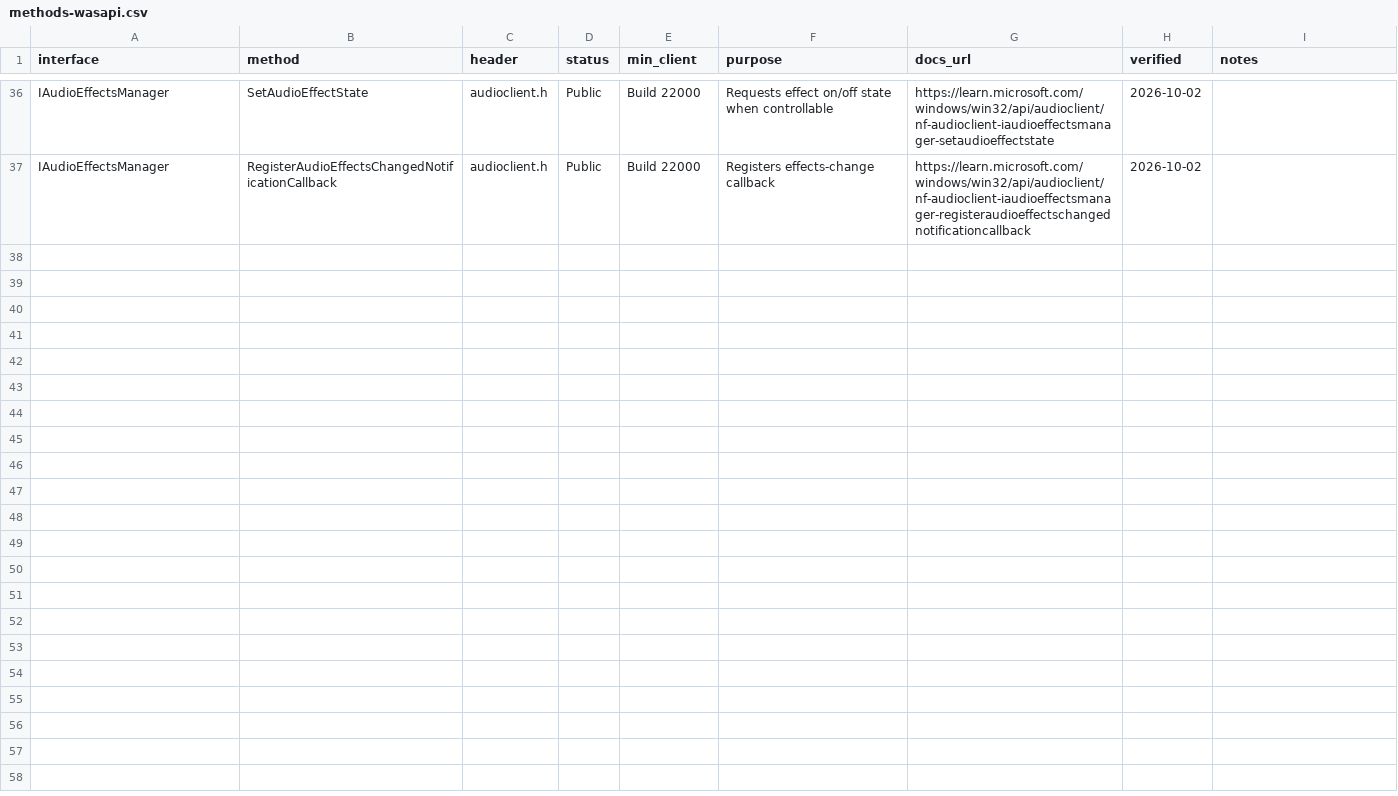
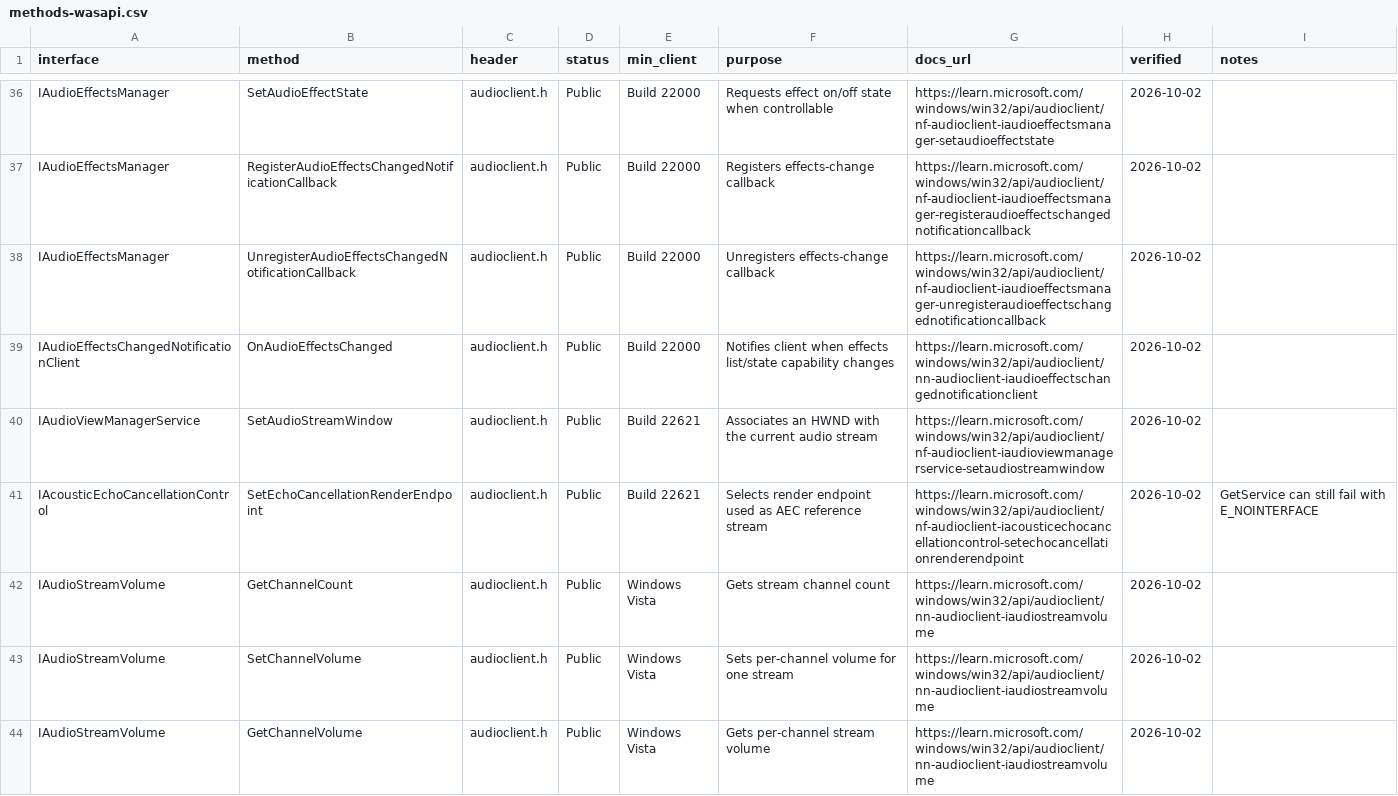
Before and after one commit to kunkunkunQoQ/WinAudioResearch, a CSV file: api/methods-wasapi.csv, drawn as a sheet; only a part is shown, gaps mark what is left out; the diff covers the shown part only.

Commit message:
Expand modern WASAPI effects AEC and volume methods

```diff
--- a/api/methods-wasapi.csv
+++ b/api/methods-wasapi.csv
@@ -37 +37,8 @@ IAudioEffectsManager,SetAudioEffectState,audioclient.h,Public,Build 22000,Reques
 IAudioEffectsManager,RegisterAudioEffectsChangedNotificationCallback,audioclient.h,Public,Build 22000,Registers effects-change callback,https://learn.microsoft.com/windows/win32/api/audioclient/nf-audioclient-iaudioeffectsmanager-registeraudioeffectschangednotificationcallback,2026-10-02,
+IAudioEffectsManager,UnregisterAudioEffectsChangedNotificationCallback,audioclient.h,Public,Build 22000,Unregisters effects-change callback,https://learn.microsoft.com/windows/win32/api/audioclient/nf-audioclient-iaudioeffectsmanager-unregisteraudioeffectschangednotificationcallback,2026-10-02,
+IAudioEffectsChangedNotificationClient,OnAudioEffectsChanged,audioclient.h,Public,Build 22000,Notifies client when effects list/state capability changes,https://learn.microsoft.com/windows/win32/api/audioclient/nn-audioclient-iaudioeffectschangednotificationclient,2026-10-02,
+IAudioViewManagerService,SetAudioStreamWindow,audioclient.h,Public,Build 22621,Associates an HWND with the current audio stream,https://learn.microsoft.com/windows/win32/api/audioclient/nf-audioclient-iaudioviewmanagerservice-setaudiostreamwindow,2026-10-02,
+IAcousticEchoCancellationControl,SetEchoCancellationRenderEndpoint,audioclient.h,Public,Build 22621,Selects render endpoint used as AEC reference stream,https://learn.microsoft.com/windows/win32/api/audioclient/nf-audioclient-iacousticechocancellationcontrol-setechocancellationrenderendpoint,2026-10-02,GetService can still fail with E_NOINTERFACE
+IAudioStreamVolume,GetChannelCount,audioclient.h,Public,Windows Vista,Gets stream channel count,https://learn.microsoft.com/windows/win32/api/audioclient/nn-audioclient-iaudiostreamvolume,2026-10-02,
+IAudioStreamVolume,SetChannelVolume,audioclient.h,Public,Windows Vista,Sets per-channel volume for one stream,https://learn.microsoft.com/windows/win32/api/audioclient/nn-audioclient-iaudiostreamvolume,2026-10-02,
+IAudioStreamVolume,GetChannelVolume,audioclient.h,Public,Windows Vista,Gets per-channel stream volume,https://learn.microsoft.com/windows/win32/api/audioclient/nn-audioclient-iaudiostreamvolume,2026-10-02,
```
Also changed, not shown: 7 added rows elsewhere in this file.
